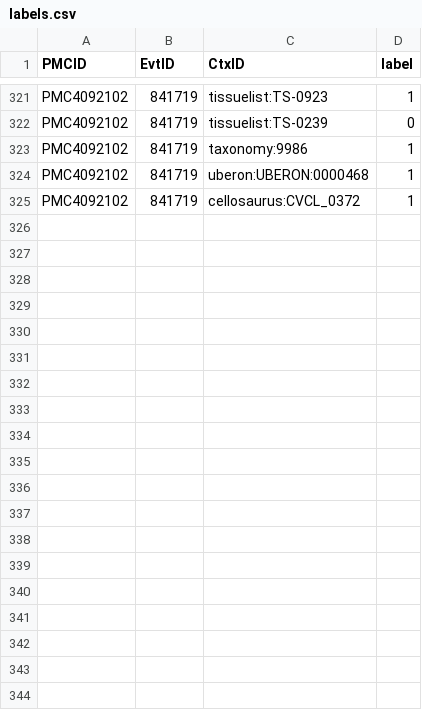
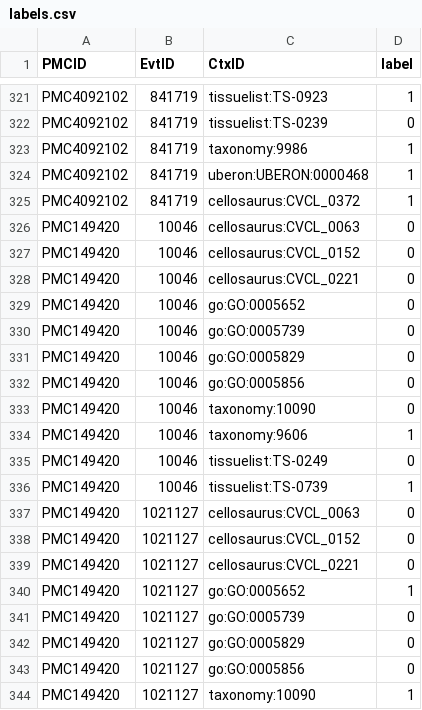
Before and after one commit to clulab/reach, a CSV file: main/src/main/resources/org/clulab/context/svmCrossVal/labels.csv, drawn as a sheet; only a part is shown, gaps mark what is left out; the diff covers the shown part only.

Commit message:
fixing precison and recall code

```diff
--- a/main/src/main/resources/org/clulab/context/svmCrossVal/labels.csv
+++ b/main/src/main/resources/org/clulab/context/svmCrossVal/labels.csv
@@ -325 +325,20 @@ PMC4092102,841719,uberon:UBERON:0000468,1
 PMC4092102,841719,cellosaurus:CVCL_0372,1
+PMC149420,10046,cellosaurus:CVCL_0063,0
+PMC149420,10046,cellosaurus:CVCL_0152,0
+PMC149420,10046,cellosaurus:CVCL_0221,0
+PMC149420,10046,go:GO:0005652,0
+PMC149420,10046,go:GO:0005739,0
+PMC149420,10046,go:GO:0005829,0
+PMC149420,10046,go:GO:0005856,0
+PMC149420,10046,taxonomy:10090,0
+PMC149420,10046,taxonomy:9606,1
+PMC149420,10046,tissuelist:TS-0249,0
+PMC149420,10046,tissuelist:TS-0739,1
+PMC149420,1021127,cellosaurus:CVCL_0063,0
+PMC149420,1021127,cellosaurus:CVCL_0152,0
+PMC149420,1021127,cellosaurus:CVCL_0221,0
+PMC149420,1021127,go:GO:0005652,1
+PMC149420,1021127,go:GO:0005739,0
+PMC149420,1021127,go:GO:0005829,0
+PMC149420,1021127,go:GO:0005856,0
+PMC149420,1021127,taxonomy:10090,1
```
Also changed, not shown: 21 added rows elsewhere in this file.
